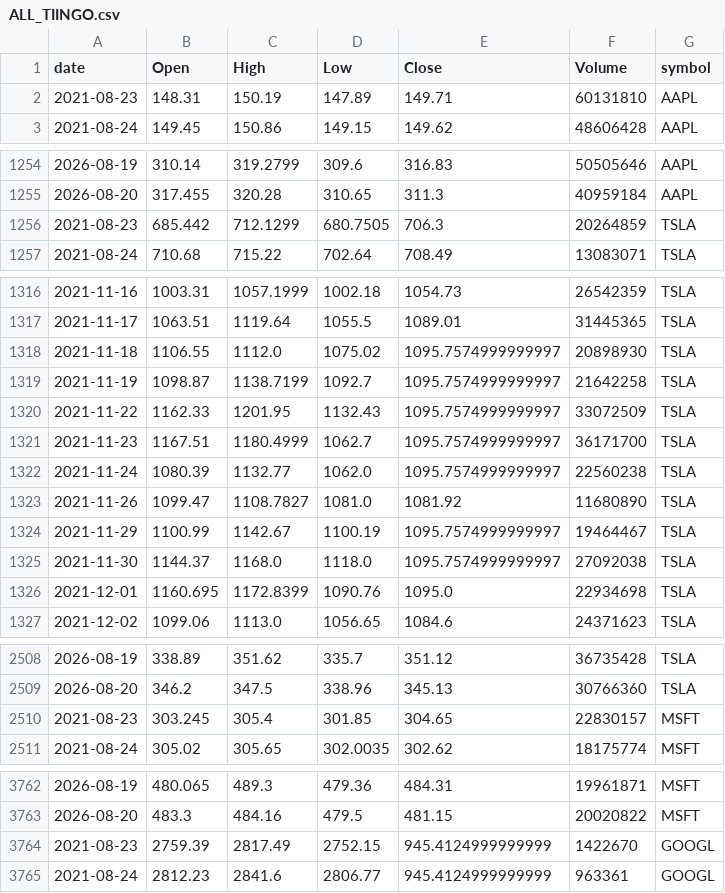
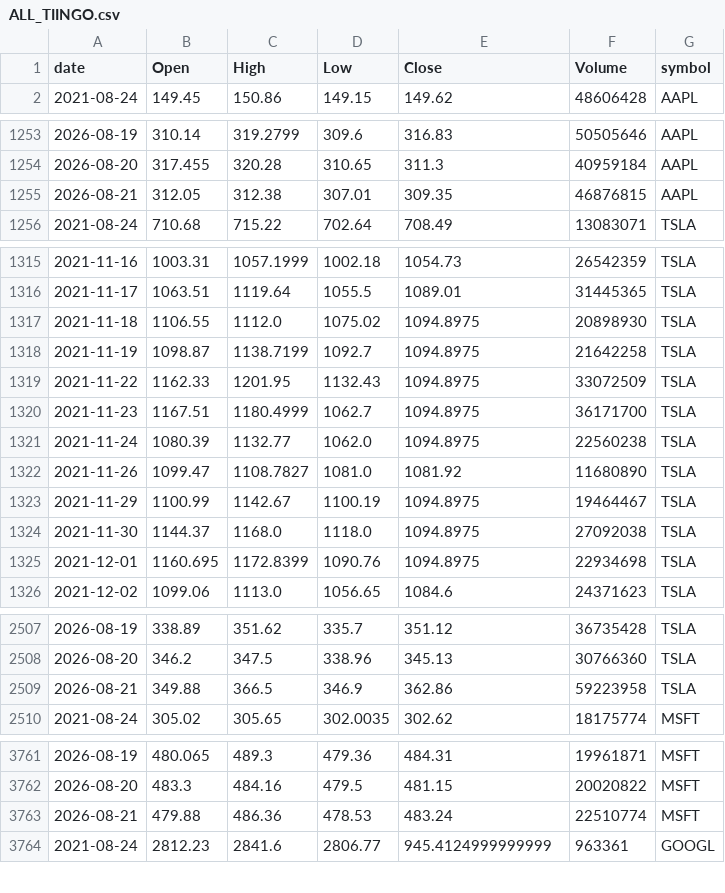
Before and after one commit to jauresfranck/pipeline_donnes-collectes_nettoye, a CSV file: data/tiingo/ALL_TIINGO.csv, drawn as a sheet; only a part is shown, gaps mark what is left out; the diff covers the shown part only.

```diff
--- a/data/tiingo/ALL_TIINGO.csv
+++ b/data/tiingo/ALL_TIINGO.csv
@@ -1,3 +1,2 @@
 date,Open,High,Low,Close,Volume,symbol
-2021-08-23,148.31,150.19,147.89,149.71,60131810,AAPL
 2021-08-24,149.45,150.86,149.15,149.62,48606428,AAPL
@@ -1255,3 +1254,3 @@ date,Open,High,Low,Close,Volume,symbol
 2026-08-20,317.455,320.28,310.65,311.3,40959184,AAPL
-2021-08-23,685.442,712.1299,680.7505,706.3,20264859,TSLA
+2026-08-21,312.05,312.38,307.01,309.35,46876815,AAPL
 2021-08-24,710.68,715.22,702.64,708.49,13083071,TSLA
@@ -1317,11 +1316,11 @@ date,Open,High,Low,Close,Volume,symbol
 2021-11-17,1063.51,1119.64,1055.5,1089.01,31445365,TSLA
-2021-11-18,1106.55,1112.0,1075.02,1095.7574999999997,20898930,TSLA
-2021-11-19,1098.87,1138.7199,1092.7,1095.7574999999997,21642258,TSLA
-2021-11-22,1162.33,1201.95,1132.43,1095.7574999999997,33072509,TSLA
-2021-11-23,1167.51,1180.4999,1062.7,1095.7574999999997,36171700,TSLA
-2021-11-24,1080.39,1132.77,1062.0,1095.7574999999997,22560238,TSLA
+2021-11-18,1106.55,1112.0,1075.02,1094.8975,20898930,TSLA
+2021-11-19,1098.87,1138.7199,1092.7,1094.8975,21642258,TSLA
+2021-11-22,1162.33,1201.95,1132.43,1094.8975,33072509,TSLA
+2021-11-23,1167.51,1180.4999,1062.7,1094.8975,36171700,TSLA
+2021-11-24,1080.39,1132.77,1062.0,1094.8975,22560238,TSLA
 2021-11-26,1099.47,1108.7827,1081.0,1081.92,11680890,TSLA
-2021-11-29,1100.99,1142.67,1100.19,1095.7574999999997,19464467,TSLA
-2021-11-30,1144.37,1168.0,1118.0,1095.7574999999997,27092038,TSLA
-2021-12-01,1160.695,1172.8399,1090.76,1095.0,22934698,TSLA
+2021-11-29,1100.99,1142.67,1100.19,1094.8975,19464467,TSLA
+2021-11-30,1144.37,1168.0,1118.0,1094.8975,27092038,TSLA
+2021-12-01,1160.695,1172.8399,1090.76,1094.8975,22934698,TSLA
 2021-12-02,1099.06,1113.0,1056.65,1084.6,24371623,TSLA
@@ -2509,3 +2508,3 @@ date,Open,High,Low,Close,Volume,symbol
 2026-08-20,346.2,347.5,338.96,345.13,30766360,TSLA
-2021-08-23,303.245,305.4,301.85,304.65,22830157,MSFT
+2026-08-21,349.88,366.5,346.9,362.86,59223958,TSLA
 2021-08-24,305.02,305.65,302.0035,302.62,18175774,MSFT
@@ -3763,3 +3762,3 @@ date,Open,High,Low,Close,Volume,symbol
 2026-08-20,483.3,484.16,479.5,481.15,20020822,MSFT
-2021-08-23,2759.39,2817.49,2752.15,945.4124999999999,1422670,GOOGL
+2026-08-21,479.88,486.36,478.53,483.24,22510774,MSFT
 2021-08-24,2812.23,2841.6,2806.77,945.4124999999999,963361,GOOGL
```
Also changed, not shown: 1 added row and 12 edited cells elsewhere in this file, data/AMD.csv, data/COIN.csv, 28 other files.
